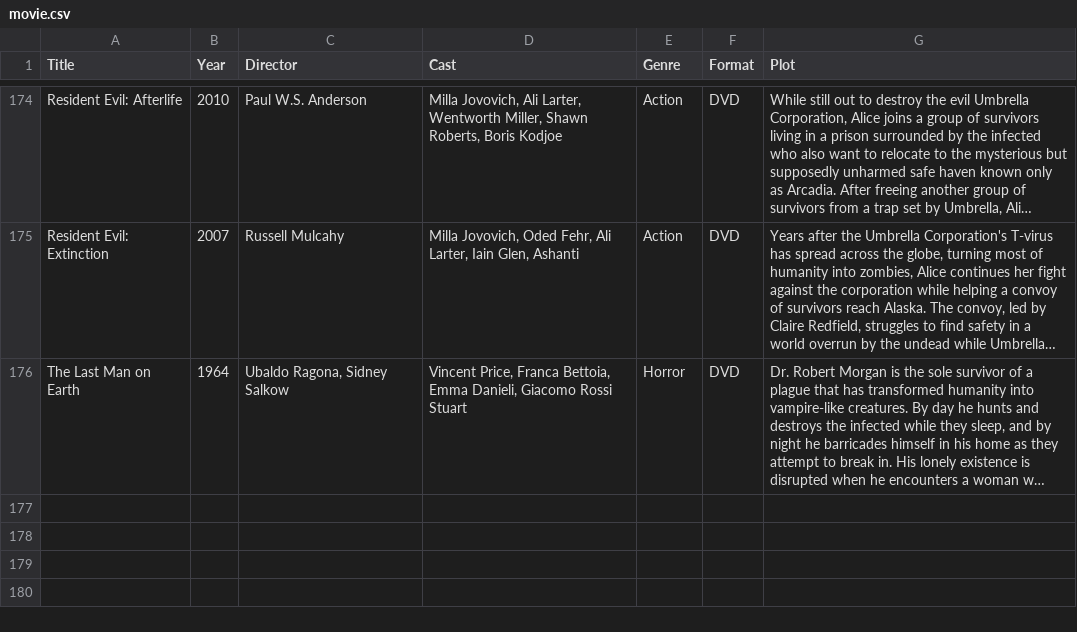
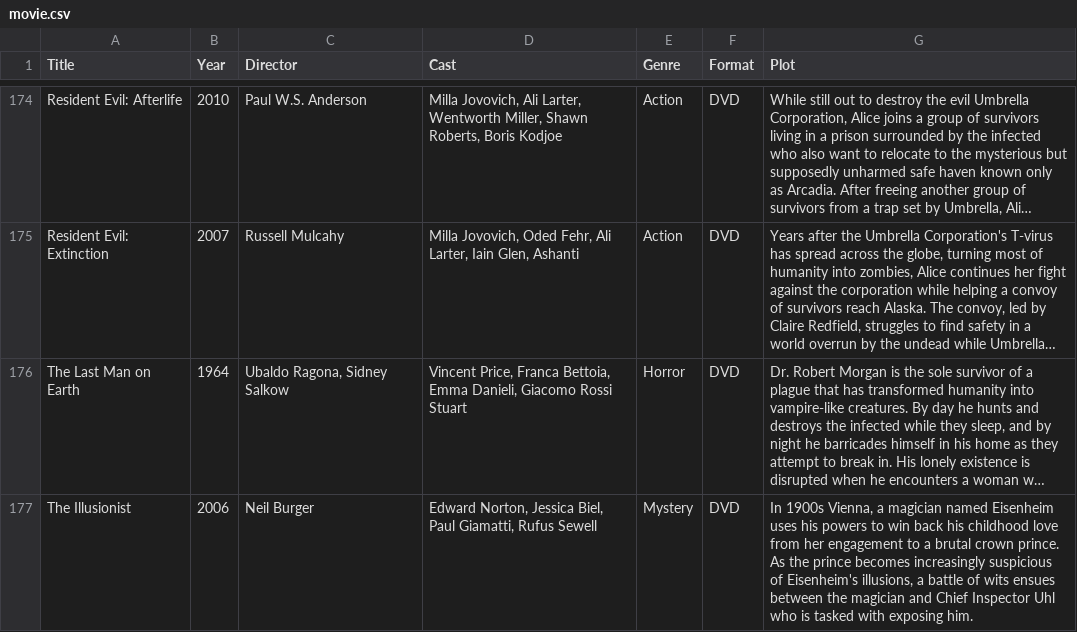
Before and after one commit to Darkstre/movie-collection, a CSV file: movie.csv, drawn as a sheet; only a part is shown, gaps mark what is left out; long unchanged cells end in …; the diff names each change by its address in the sheet, - before the commit and + after, or states it on an @@ line.

Commit message:
Added movie: The Illusionist - 2026-01-17 15:01:54

```diff
--- a/movie.csv
+++ b/movie.csv
+row 177: The Illusionist | 2006 | Neil Burger | Edward Norton, Jessica Biel, Paul Giamatti, Rufus Sewell | Mystery | DVD | In 1900s Vienna, a magician named Eisenheim uses his powers to win back his childhood love from her engagement to a brutal crown prince. As the prince becomes increasingly suspicious of Eisenheim's illusions, a battle of wits ensues between the magician and Chief Inspector Uhl who is tasked with exposing him.
```
